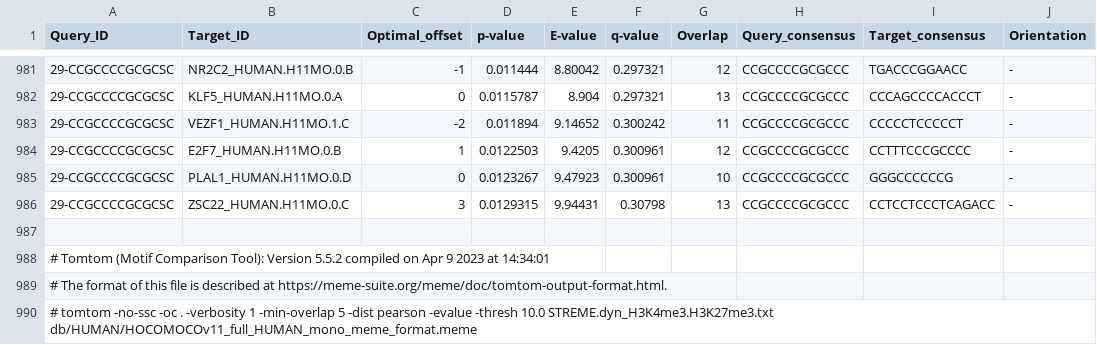
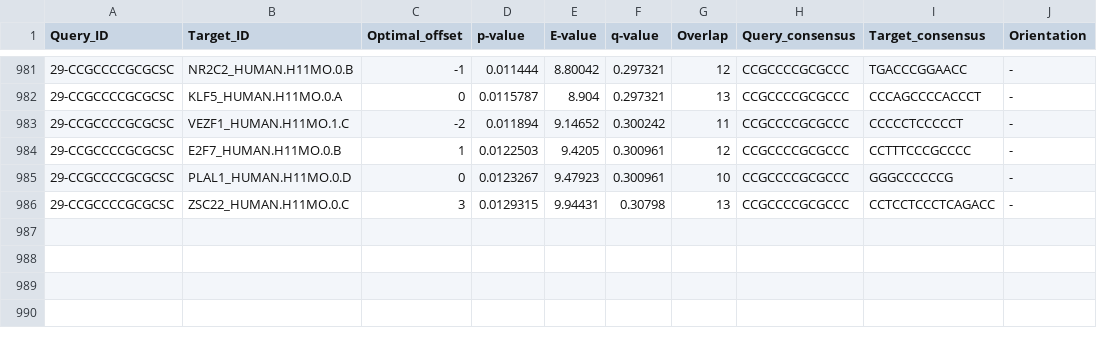
Before and after one commit to silgl/MBHS_MP, a TSV file: tables/TableS4_Tomtom_BD.tsv, drawn as a sheet; only a part is shown, gaps mark what is left out; the diff names each change by its address in the sheet, - before the commit and + after, or states it on an @@ line.

Commit message:
Update TableS4_Tomtom_BD.tsv

```diff
--- a/tables/TableS4_Tomtom_BD.tsv
+++ b/tables/TableS4_Tomtom_BD.tsv
-row 987: (empty)
-row 988: # Tomtom (Motif Comparison Tool): Version 5.5.2 compiled on Apr 9 2023 at 14:34:01
-row 989: # The format of this file is described at https://meme-suite.org/meme/doc/tomtom-output-format.html.
-row 990: # tomtom -no-ssc -oc . -verbosity 1 -min-overlap 5 -dist pearson -evalue -thresh 10.0 STREME.dyn_H3K4me3.H3K27me3.txt db/HUMAN/HOCOMOCOv11_full_HUMAN_mono_meme_format.meme
```
